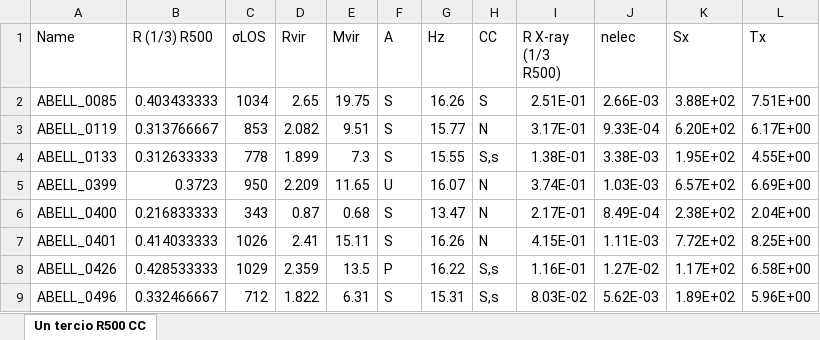
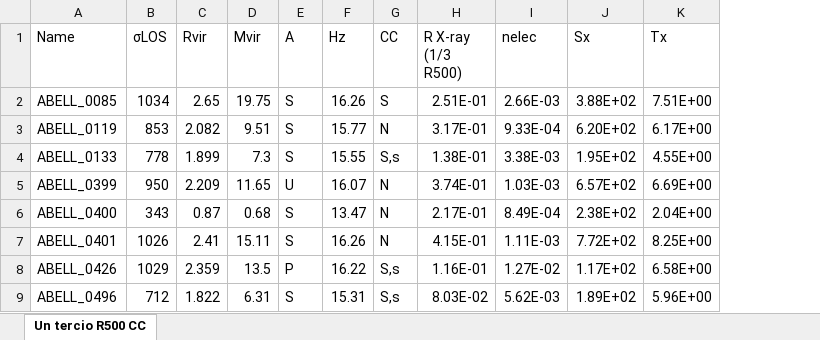
Before and after one commit to RodMendez/entropyGalxiesML, an Excel workbook: Un tercio R500 CC.xlsx, sheet Un tercio R500 CC, drawn as a sheet; only a part is shown; values as stored, in another font and other column widths than the file's, no borders; the diff names each change by its address in the sheet, - before the commit and + after, or states it on an @@ line.

```diff
--- a/Un tercio R500 CC.xlsx (sheet Un tercio R500 CC)
+++ b/Un tercio R500 CC.xlsx (sheet Un tercio R500 CC)
-column B (R (1/3) R500), rows 2-9: 0.403433333 | 0.313766667 | 0.312633333 | 0.3723 | 0.216833333 | 0.414033333 | 0.428533333 | 0.332466667
```
Also changed, not shown: 2 other files.
